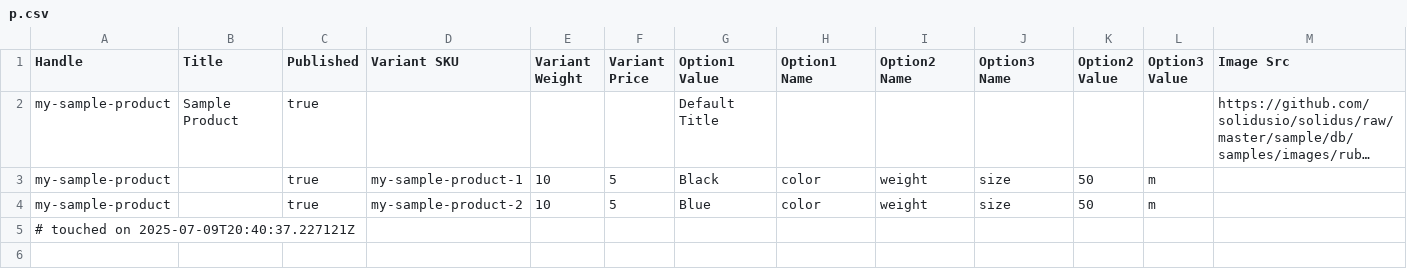
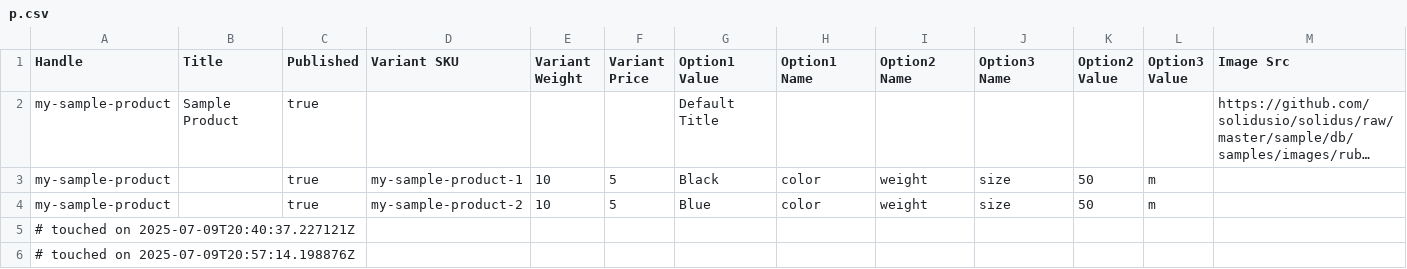
Before and after one commit to artemk21/agzaga, a CSV file: public/system/solidus_importer/imports/files/000/000/002/original/p.csv, drawn as a sheet; only a part is shown; long unchanged cells end in …; rows hold the shown columns only; the diff names each change by its address in the sheet, - before the commit and + after, or states it on an @@ line.

```diff
--- a/public/system/solidus_importer/imports/files/000/000/002/original/p.csv
+++ b/public/system/solidus_importer/imports/files/000/000/002/original/p.csv
+row 6: # touched on 2025-07-09T20:57:14.198876Z
```
Also changed, not shown: 7 other files.
